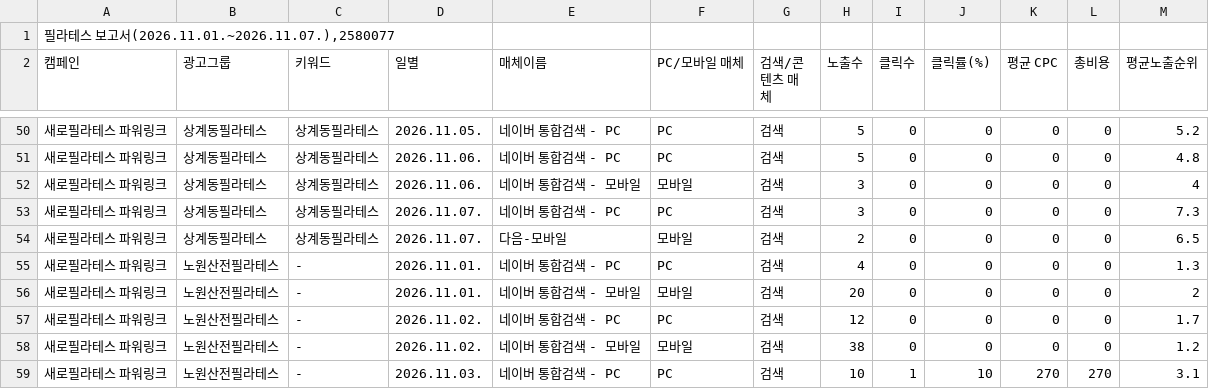
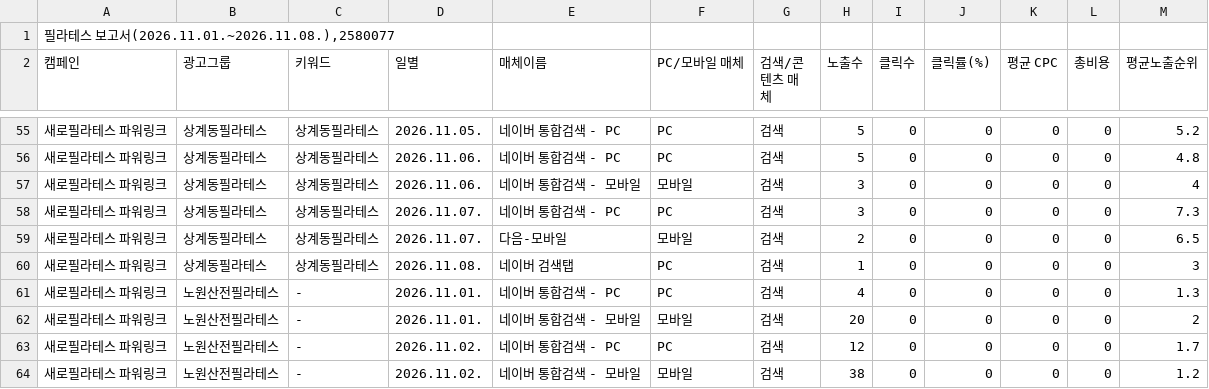
Before and after one commit to LeeKwanBeom/saero-ad-report-skill, a CSV file: data/2026-11/키워드.csv, drawn as a sheet; only a part is shown, gaps mark what is left out; the shorter side is filled out with more unchanged rows; the diff covers the shown part only.

```diff
--- a/data/2026-11/키워드.csv
+++ b/data/2026-11/키워드.csv
@@ -1,2 +1,2 @@
-"필라테스 보고서(2026.11.01.~2026.11.07.),2580077"
+"필라테스 보고서(2026.11.01.~2026.11.08.),2580077"
 캠페인,광고그룹,키워드,일별,매체이름,PC/모바일 매체,검색/콘텐츠 매체,노출수,클릭수,클릭률(%),평균 CPC,총비용,평균노출순위
@@ -54,2 +59,3 @@
 새로필라테스 파워링크,상계동필라테스,상계동필라테스,2026.11.07.,다음-모바일,모바일,검색,2,0,0,0,0,6.5
+새로필라테스 파워링크,상계동필라테스,상계동필라테스,2026.11.08.,네이버 검색탭,PC,검색,1,0,0,0,0,3
 새로필라테스 파워링크,노원산전필라테스,-,2026.11.01.,네이버 통합검색 - PC,PC,검색,4,0,0,0,0,1.3
```
Also changed, not shown: 9 added rows elsewhere in this file, data/2026-11/검색어.csv, data/2026-11/상세지역.csv, 1 other file.
